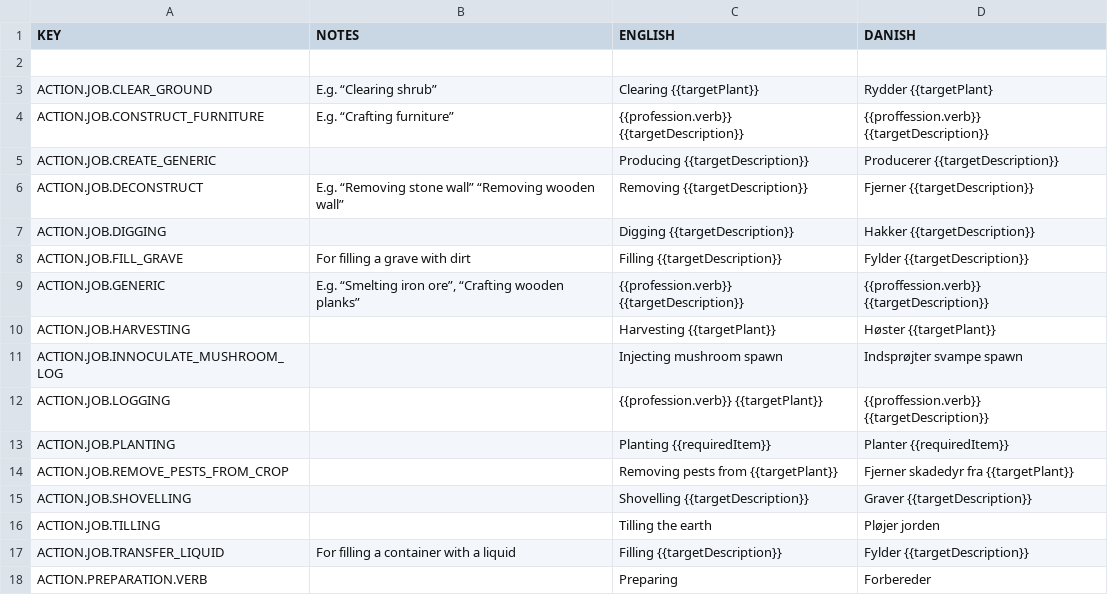
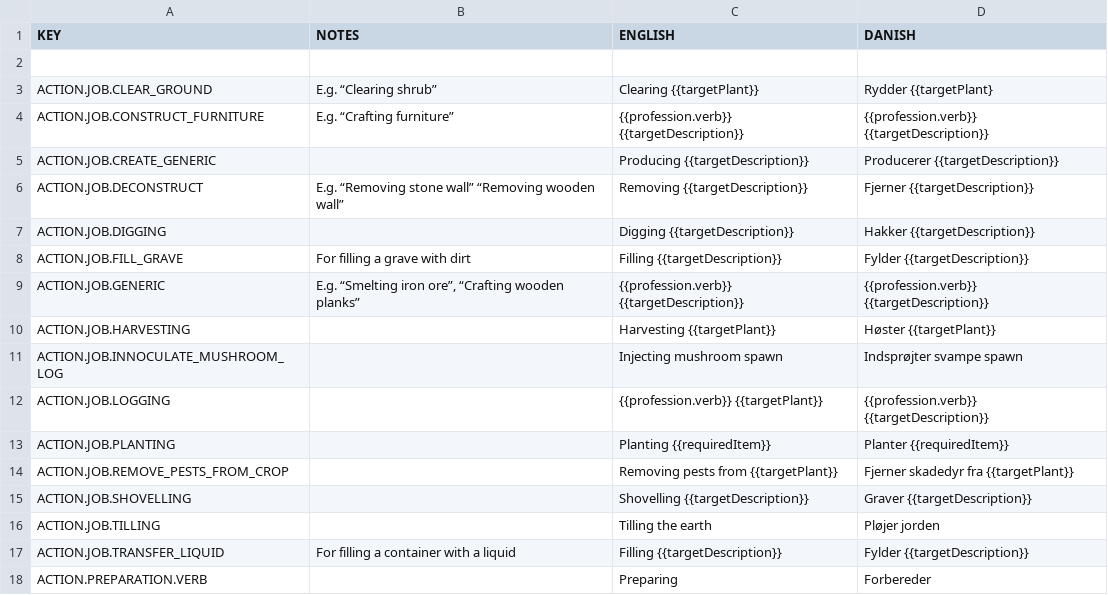
Before and after one commit to AndyDL24/King-under-the-Mountain-Community-Translations, a CSV file: translations/danish.csv, drawn as a sheet; only a part is shown.

Commit message:
Enabled Danish translation (also tiny correction of "proffession" to "profession")

```diff
--- a/translations/danish.csv
+++ b/translations/danish.csv
@@ -3,3 +3,3 @@ KEY,NOTES,ENGLISH,DANISH
 ACTION.JOB.CLEAR_GROUND,E.g. “Clearing shrub”,Clearing {{targetPlant}},Rydder {{targetPlant}
-ACTION.JOB.CONSTRUCT_FURNITURE,E.g. “Crafting furniture”,{{profession.verb}} {{targetDescription}},{{proffession.verb}} {{targetDescription}}
+ACTION.JOB.CONSTRUCT_FURNITURE,E.g. “Crafting furniture”,{{profession.verb}} {{targetDescription}},{{profession.verb}} {{targetDescription}}
 ACTION.JOB.CREATE_GENERIC,,Producing {{targetDescription}},Producerer {{targetDescription}}
@@ -8,6 +8,6 @@ ACTION.JOB.DIGGING,,Digging {{targetDescription}},Hakker {{targetDescription}}
 ACTION.JOB.FILL_GRAVE,For filling a grave with dirt,Filling {{targetDescription}},Fylder {{targetDescription}}
-ACTION.JOB.GENERIC,"E.g. “Smelting iron ore”, “Crafting wooden planks”",{{profession.verb}} {{targetDescription}},{{proffession.verb}} {{targetDescription}}
+ACTION.JOB.GENERIC,"E.g. “Smelting iron ore”, “Crafting wooden planks”",{{profession.verb}} {{targetDescription}},{{profession.verb}} {{targetDescription}}
 ACTION.JOB.HARVESTING,,Harvesting {{targetPlant}},Høster {{targetPlant}}
 ACTION.JOB.INNOCULATE_MUSHROOM_LOG,,Injecting mushroom spawn,Indsprøjter svampe spawn
-ACTION.JOB.LOGGING,,{{profession.verb}} {{targetPlant}},{{proffession.verb}} {{targetDescription}}
+ACTION.JOB.LOGGING,,{{profession.verb}} {{targetPlant}},{{profession.verb}} {{targetDescription}}
 ACTION.JOB.PLANTING,,Planting {{requiredItem}},Planter {{requiredItem}}
```
Also changed, not shown: 3 other files.
